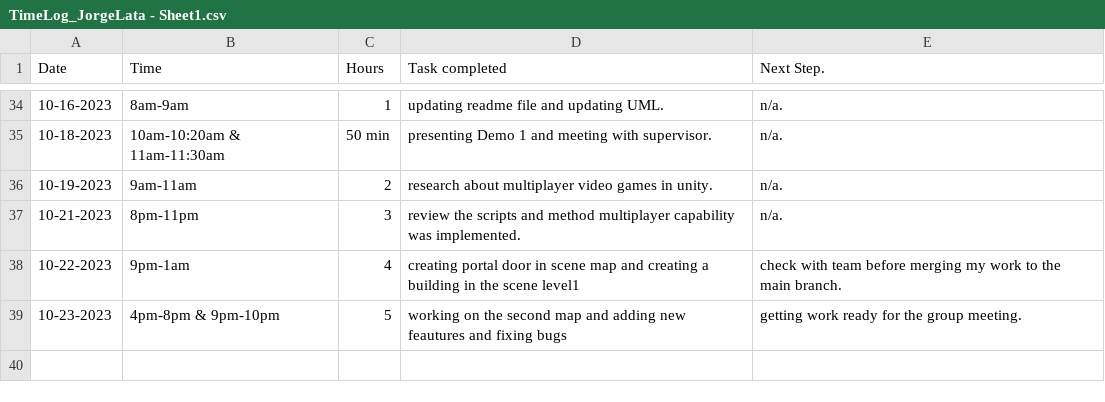
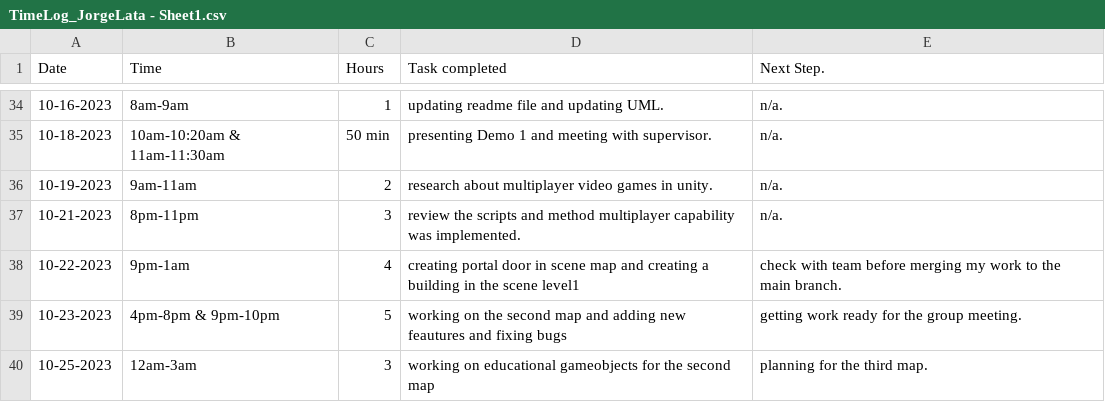
Before and after one commit to Kazuto1120/chocohippo, a CSV file: TimeLog_JorgeLata - Sheet1.csv, drawn as a sheet; only a part is shown, gaps mark what is left out.

Commit message:
Update TimeLog_JorgeLata - Sheet1.csv

```diff
--- a/TimeLog_JorgeLata - Sheet1.csv
+++ b/TimeLog_JorgeLata - Sheet1.csv
@@ -39 +39,2 @@ Date,Time,Hours,Task completed,Next Step.
 10-23-2023,4pm-8pm & 9pm-10pm,5,working on the second map and adding new feautures and fixing bugs,getting work ready for the group meeting.
+10-25-2023,12am-3am,3,working on educational gameobjects for the second map,planning for the third map.
```
